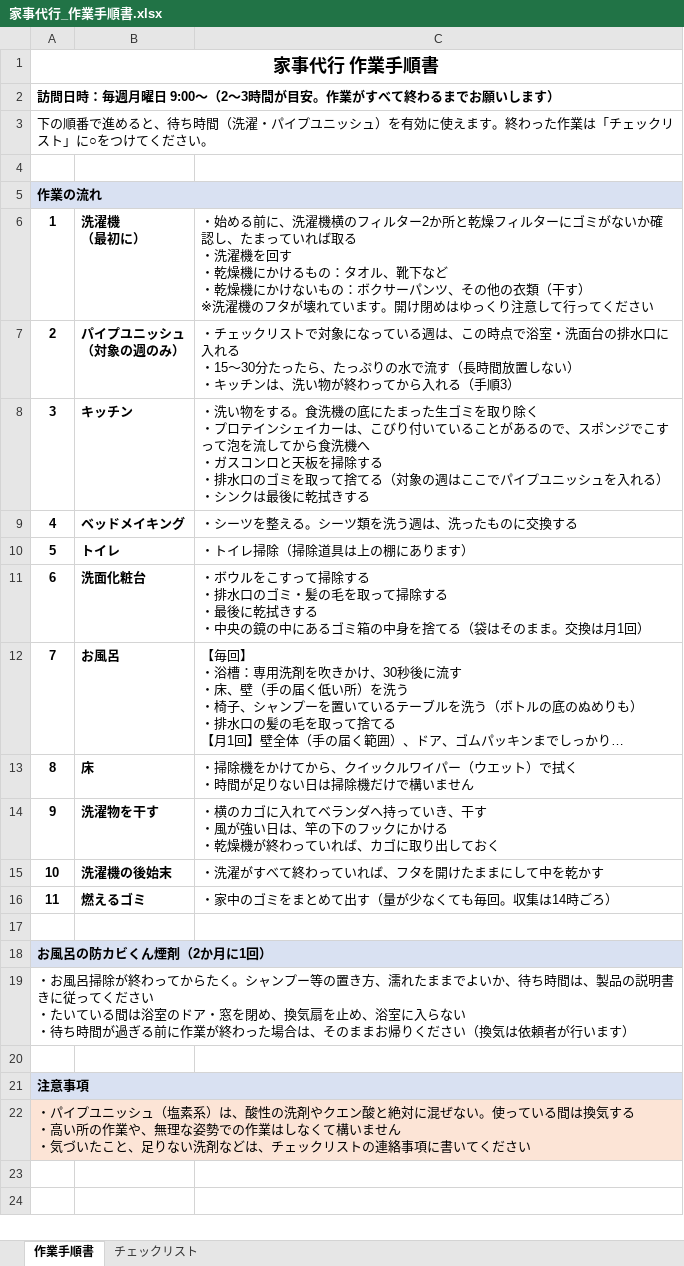
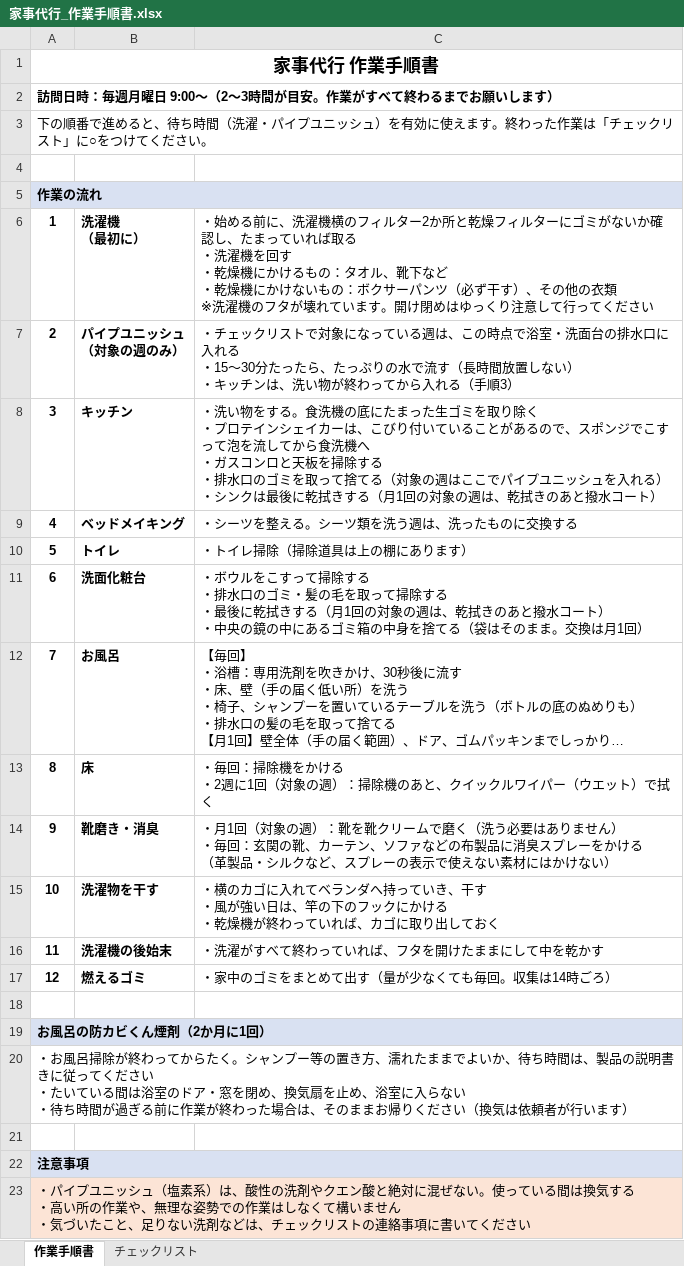
Before and after one commit to rinkuuun/task, an Excel workbook: 家事代行_作業手順書.xlsx, sheet 作業手順書, drawn as a sheet; long unchanged cells end in …; values as stored, in another font and other column widths than the file's, no borders; addresses are those after the commit; ↵ is a line break in a cell; the diff names each change by its address in the sheet, - before the commit and + after, or states it on an @@ line.

```diff
--- a/家事代行_作業手順書.xlsx (sheet 作業手順書)
+++ b/家事代行_作業手順書.xlsx (sheet 作業手順書)
-C6: …ーパンツ、その他の衣類（干す） ↵ ※洗濯…
+C6: …ーパンツ（必ず干す）、その他の衣類 ↵ ※洗濯…
-C8: …拭きする
+C8: …拭きする（月1回の対象の週は、乾拭きのあと撥水コート）
-C11: …拭きする ↵ ・中央…
+C11: …拭きする（月1回の対象の週は、乾拭きのあと撥水コート） ↵ ・中央…
-C13: ・掃除機をかけてから、クイックルワイパー（ウエット）で拭く ↵ ・時間が足りない日は掃除機だけで構いません
+C13: ・毎回：掃除機をかける ↵ ・2週に1回（対象の週）：掃除機のあと、クイックルワイパー（ウエット）で拭く
+row 14: 9 | 靴磨き・消臭 | ・月1回（対象の週）：靴を靴クリームで磨く（洗う必要はありません） ↵ ・毎回：玄関の靴、カーテン、ソファなどの布製品に消臭スプレーをかける ↵ （革製品・シルクなど、スプレーの表示で使えない素材にはかけない）
@@ column A renumbered between rows 15 and 17 @@
```
Also changed, not shown: sheet チェックリスト.
